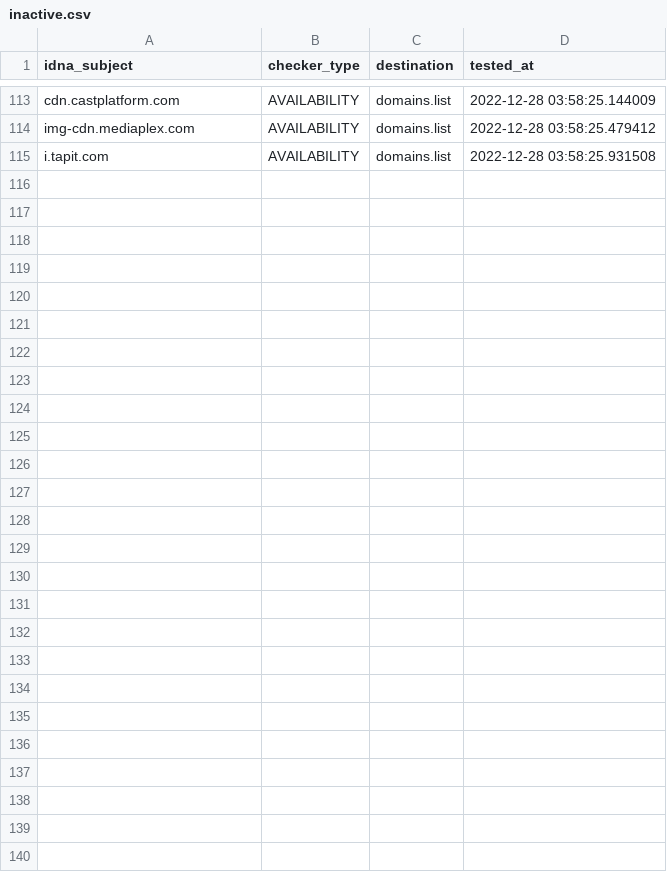
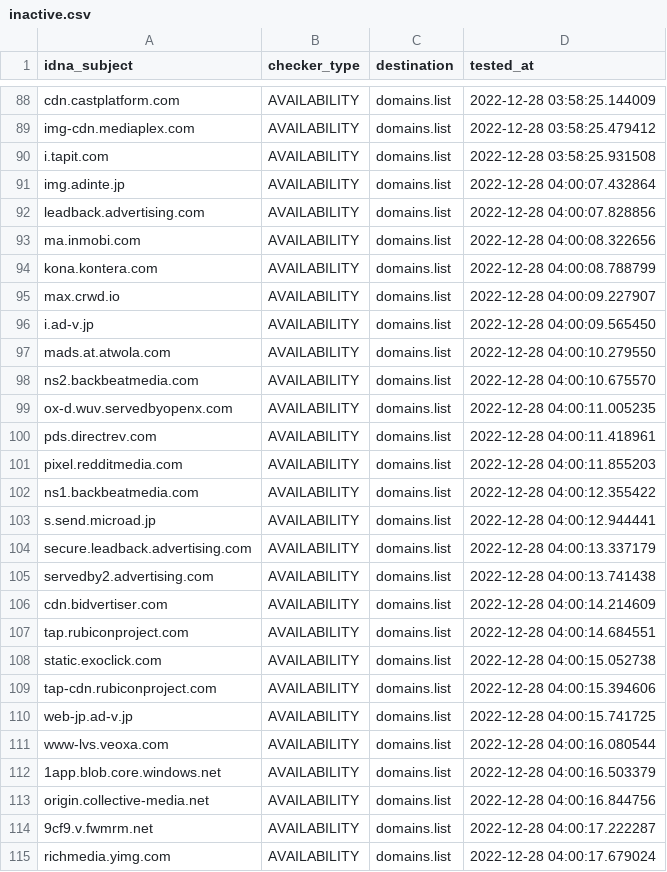
Before and after one commit to Ultimate-Hosts-Blacklist/MinimalHostsBlocker, a CSV file: .pyfunceble/inactive.csv, drawn as a sheet; only a part is shown, gaps mark what is left out; the diff covers the shown part only; the diff names each change by its address in the sheet, - before the commit and + after, or states it on an @@ line.

```diff
--- a/.pyfunceble/inactive.csv
+++ b/.pyfunceble/inactive.csv
+row 91: img.adinte.jp | AVAILABILITY | domains.list | 2022-12-28 04:00:07.432864
+row 92: leadback.advertising.com | AVAILABILITY | domains.list | 2022-12-28 04:00:07.828856
+row 93: ma.inmobi.com | AVAILABILITY | domains.list | 2022-12-28 04:00:08.322656
+row 94: kona.kontera.com | AVAILABILITY | domains.list | 2022-12-28 04:00:08.788799
+row 95: max.crwd.io | AVAILABILITY | domains.list | 2022-12-28 04:00:09.227907
+row 96: i.ad-v.jp | AVAILABILITY | domains.list | 2022-12-28 04:00:09.565450
+row 97: mads.at.atwola.com | AVAILABILITY | domains.list | 2022-12-28 04:00:10.279550
+row 98: ns2.backbeatmedia.com | AVAILABILITY | domains.list | 2022-12-28 04:00:10.675570
+row 99: ox-d.wuv.servedbyopenx.com | AVAILABILITY | domains.list | 2022-12-28 04:00:11.005235
+row 100: pds.directrev.com | AVAILABILITY | domains.list | 2022-12-28 04:00:11.418961
+row 101: pixel.redditmedia.com | AVAILABILITY | domains.list | 2022-12-28 04:00:11.855203
+row 102: ns1.backbeatmedia.com | AVAILABILITY | domains.list | 2022-12-28 04:00:12.355422
+row 103: s.send.microad.jp | AVAILABILITY | domains.list | 2022-12-28 04:00:12.944441
+row 104: secure.leadback.advertising.com | AVAILABILITY | domains.list | 2022-12-28 04:00:13.337179
+row 105: servedby2.advertising.com | AVAILABILITY | domains.list | 2022-12-28 04:00:13.741438
+row 106: cdn.bidvertiser.com | AVAILABILITY | domains.list | 2022-12-28 04:00:14.214609
+row 107: tap.rubiconproject.com | AVAILABILITY | domains.list | 2022-12-28 04:00:14.684551
+row 108: static.exoclick.com | AVAILABILITY | domains.list | 2022-12-28 04:00:15.052738
+row 109: tap-cdn.rubiconproject.com | AVAILABILITY | domains.list | 2022-12-28 04:00:15.394606
+row 110: web-jp.ad-v.jp | AVAILABILITY | domains.list | 2022-12-28 04:00:15.741725
+row 111: www-lvs.veoxa.com | AVAILABILITY | domains.list | 2022-12-28 04:00:16.080544
+row 112: 1app.blob.core.windows.net | AVAILABILITY | domains.list | 2022-12-28 04:00:16.503379
+row 113: origin.collective-media.net | AVAILABILITY | domains.list | 2022-12-28 04:00:16.844756
+row 114: 9cf9.v.fwmrm.net | AVAILABILITY | domains.list | 2022-12-28 04:00:17.222287
+row 115: richmedia.yimg.com | AVAILABILITY | domains.list | 2022-12-28 04:00:17.679024
```
Also changed, not shown: 25 removed rows elsewhere in this file, 12 other files.
